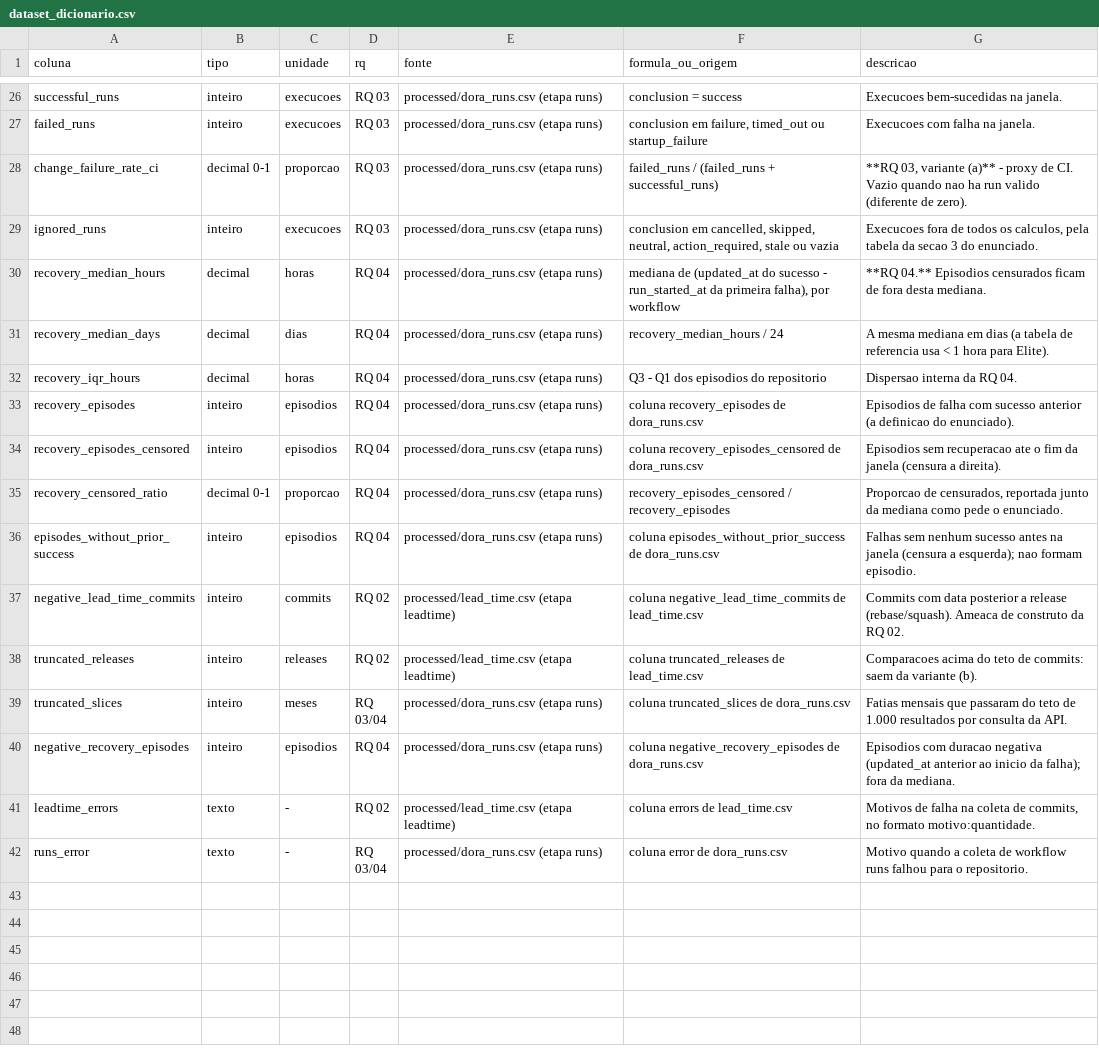
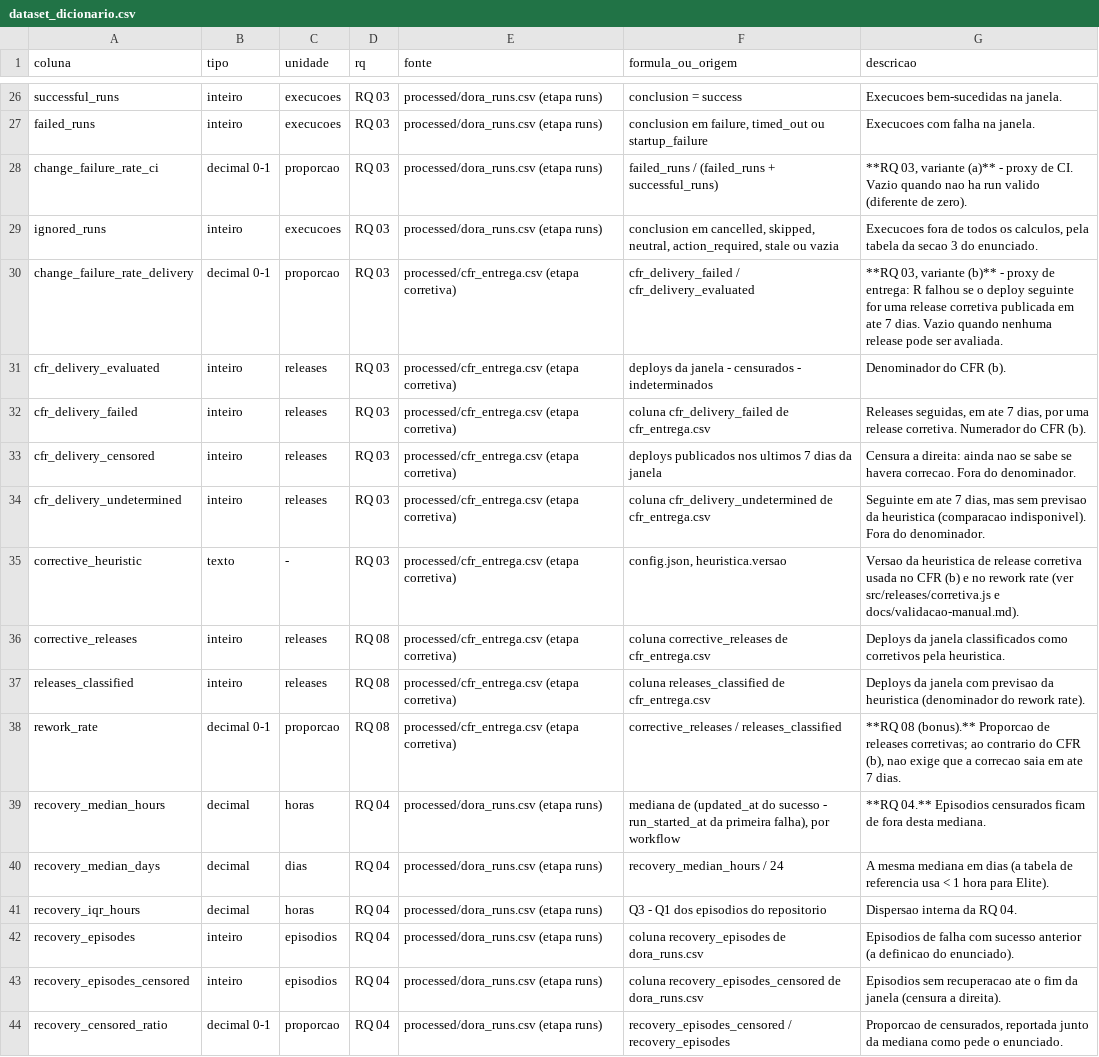
Before and after one commit to Enzocasaes/Laboratorio-medicao-experimentacao-de-software, a CSV file: Lab3/Sprint01/data/processed/dataset_dicionario.csv, drawn as a sheet; only a part is shown, gaps mark what is left out; the shorter side is filled out with more unchanged rows; the diff names each change by its address in the sheet, - before the commit and + after, or states it on an @@ line.

Commit message:
#77 heuristica de release corretiva e CFR (b)

```diff
--- a/Lab3/Sprint01/data/processed/dataset_dicionario.csv
+++ b/Lab3/Sprint01/data/processed/dataset_dicionario.csv
+row 30: change_failure_rate_delivery | decimal 0-1 | proporcao | RQ 03 | processed/cfr_entrega.csv (etapa corretiva) | cfr_delivery_failed / cfr_delivery_evaluated | **RQ 03, variante (b)** - proxy de entrega: R falhou se o deploy seguinte for uma release corretiva publicada em ate 7 dias. Vazio quando nenhuma release pode ser avaliada.
+row 31: cfr_delivery_evaluated | inteiro | releases | RQ 03 | processed/cfr_entrega.csv (etapa corretiva) | deploys da janela - censurados - indeterminados | Denominador do CFR (b).
+row 32: cfr_delivery_failed | inteiro | releases | RQ 03 | processed/cfr_entrega.csv (etapa corretiva) | coluna cfr_delivery_failed de cfr_entrega.csv | Releases seguidas, em ate 7 dias, por uma release corretiva. Numerador do CFR (b).
+row 33: cfr_delivery_censored | inteiro | releases | RQ 03 | processed/cfr_entrega.csv (etapa corretiva) | deploys publicados nos ultimos 7 dias da janela | Censura a direita: ainda nao se sabe se havera correcao. Fora do denominador.
+row 34: cfr_delivery_undetermined | inteiro | releases | RQ 03 | processed/cfr_entrega.csv (etapa corretiva) | coluna cfr_delivery_undetermined de cfr_entrega.csv | Seguinte em ate 7 dias, mas sem previsao da heuristica (comparacao indisponivel). Fora do denominador.
+row 35: corrective_heuristic | texto | - | RQ 03 | processed/cfr_entrega.csv (etapa corretiva) | config.json, heuristica.versao | Versao da heuristica de release corretiva usada no CFR (b) e no rework rate (ver src/releases/corretiva.js e docs/validacao-manual.md).
+row 36: corrective_releases | inteiro | releases | RQ 08 | processed/cfr_entrega.csv (etapa corretiva) | coluna corrective_releases de cfr_entrega.csv | Deploys da janela classificados como corretivos pela heuristica.
+row 37: releases_classified | inteiro | releases | RQ 08 | processed/cfr_entrega.csv (etapa corretiva) | coluna releases_classified de cfr_entrega.csv | Deploys da janela com previsao da heuristica (denominador do rework rate).
+row 38: rework_rate | decimal 0-1 | proporcao | RQ 08 | processed/cfr_entrega.csv (etapa corretiva) | corrective_releases / releases_classified | **RQ 08 (bonus).** Proporcao de releases corretivas; ao contrario do CFR (b), nao exige que a correcao saia em ate 7 dias.
```
Also changed, not shown: Lab3/Sprint01/data/processed/dataset.csv, 18 other files.
